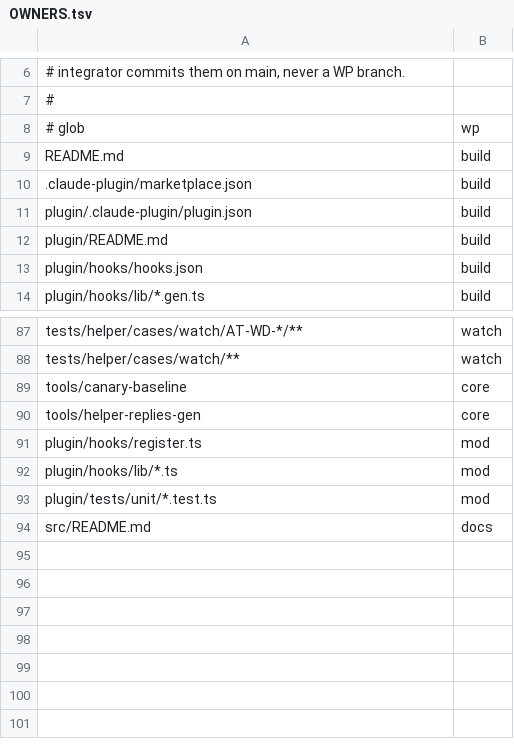
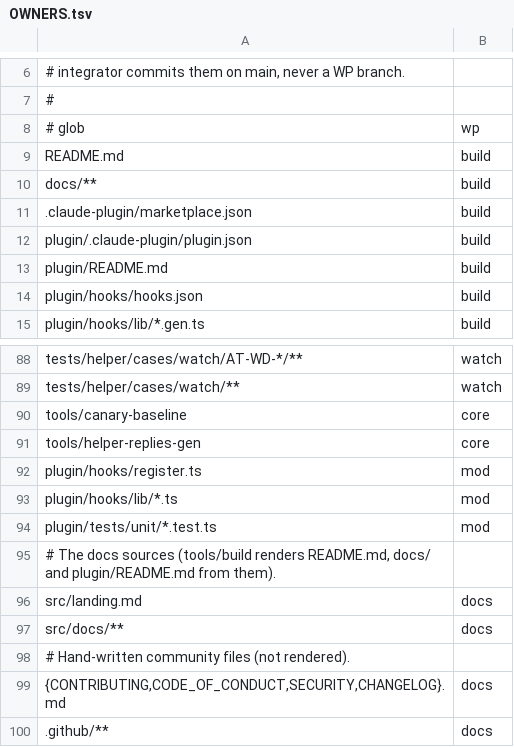
Before and after one commit to RuslanTar/afk-compact, a TSV file: OWNERS.tsv, drawn as a sheet; only a part is shown, gaps mark what is left out.

Commit message:
build: render README.md, docs/ and plugin/README.md from src/landing.md and src/docs/
brand.json gains repo (owner/name) and cc_min, and a description without the old
slogan word. tools/build fills {{repo}} and {{cc_min}} in the docs, the landing page and
the manifests (whose homepage and repository URLs now use the placeholder), and fails on
a placeholder it does not fill. src/landing.md renders to README.md, each page of
src/docs/ORDER to docs/<page>, and the header, a Contents list, the shipped pages one
heading level down and the footer to plugin/README.md, the full offline reference. The
build resolves every link: page.md#anchor stays in docs/ and becomes #anchor in
plugin/README.md, a GitHub-only page becomes its GitHub URL, ../plugin/<f> becomes <f>.
It refuses an unresolved anchor, a missing linked file, a heading repeated among the
joined parts, a relative image in a shipped page and a page in neither ORDER list.
docs/ is a GEN tree, so a removed page is reported stale; tools/build --headings lists
every heading and anchor; a --check that finds a rendered doc out of date says to edit
the source.

tools/gates: a Markdown file or a docs folder (docs/, .github/, bench/) gets the per-line
wait-text, no-run-text, clear-life, approvals and store-flags rules, and the new
readme-pins gate keeps the three headings shipped text names, the state allow rule and
cc_min in step.

tools/check: X-gates scans docs/ and, with four gates, the community files when they
exist; the rename drill renames the repo slug and checks docs/; three new X-tools probes
plant faults in the docs, the docs sources and the pinned headings. The marketplace
entry and the plugin manifest gain keywords, and the marketplace entry its licence and
category.

```diff
--- a/OWNERS.tsv
+++ b/OWNERS.tsv
@@ -9,2 +9,3 @@
 README.md	build
+docs/**	build
 .claude-plugin/marketplace.json	build
@@ -93,2 +94,7 @@ plugin/hooks/lib/*.ts	mod
 plugin/tests/unit/*.test.ts	mod
-src/README.md	docs
+# The docs sources (tools/build renders README.md, docs/ and plugin/README.md from them).
+src/landing.md	docs
+src/docs/**	docs
+# Hand-written community files (not rendered).
+{CONTRIBUTING,CODE_OF_CONDUCT,SECURITY,CHANGELOG}.md	docs
+.github/**	docs
```
Also changed, not shown: 38 other files.
